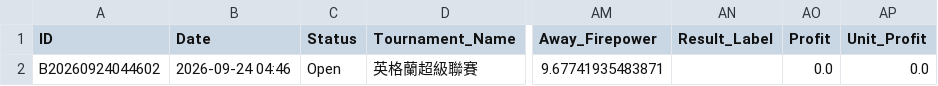
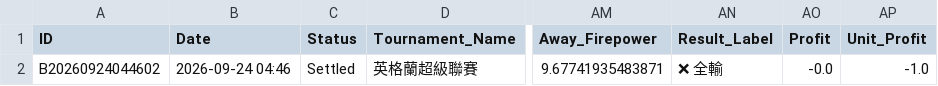
Before and after one commit to tipsme98/FB-app, a CSV file: football_betting_db_test.csv, drawn as a sheet; only a part is shown, gaps mark what is left out; the diff names each change by its address in the sheet, - before the commit and + after, or states it on an @@ line.

Commit message:
Auto-update football_betting_db_test.csv via Streamlit App

```diff
--- a/football_betting_db_test.csv
+++ b/football_betting_db_test.csv
-C2 (Status): Open
+C2 (Status): Settled
-AN2 (Result_Label): (empty)
+AN2 (Result_Label): ❌ 全輸
-AO2 (Profit): 0.0
+AO2 (Profit): -0.0
-AP2 (Unit_Profit): 0.0
+AP2 (Unit_Profit): -1.0
```
